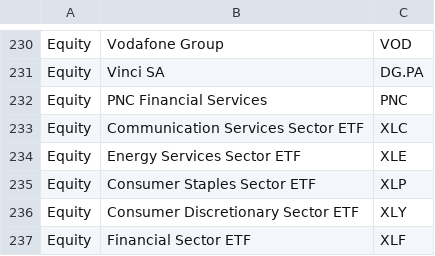
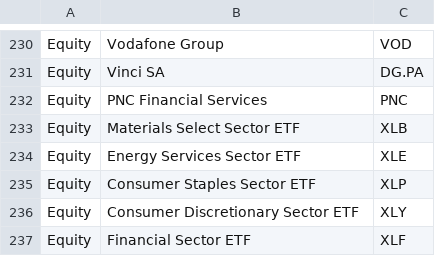
Before and after one commit to rakesh-tiwari-alersal/Universal-Market-Cycles, a CSV file: instrument_data.csv, drawn as a sheet; only a part is shown, gaps mark what is left out.

```diff
--- a/instrument_data.csv
+++ b/instrument_data.csv
@@ -232,3 +232,3 @@ Equity,Vinci SA,DG.PA
 Equity ,PNC Financial Services ,PNC
-Equity,Communication Services Sector ETF,XLC
+Equity,Materials Select Sector ETF,XLB
 Equity,Energy Services Sector ETF,XLE
```
Also changed, not shown: instrument_data_eq.csv.
